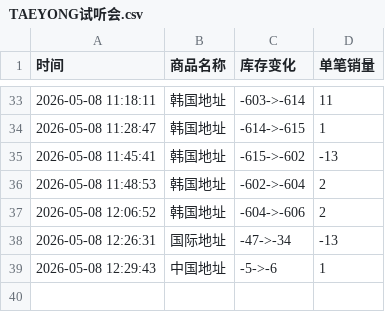
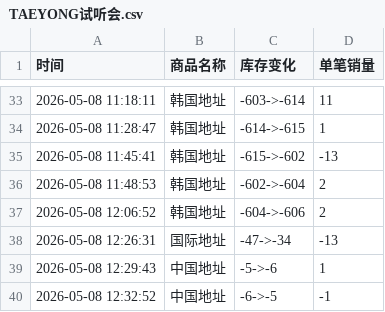
Before and after one commit to yuiki001/TAEYONG_k4, a CSV file: TAEYONG试听会.csv, drawn as a sheet; only a part is shown, gaps mark what is left out.

Commit message:
自动更新数据 2026-05-08 12:32:53

```diff
--- a/TAEYONG试听会.csv
+++ b/TAEYONG试听会.csv
@@ -39 +39,2 @@
 2026-05-08 12:29:43,中国地址,-5->-6,1
+2026-05-08 12:32:52,中国地址,-6->-5,-1
```
